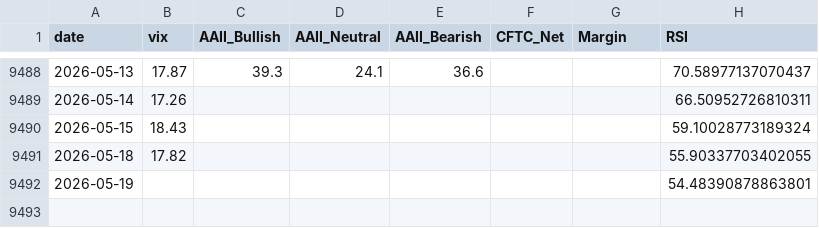
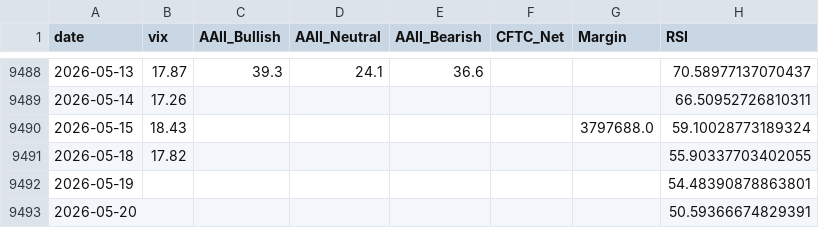
Before and after one commit to yasunogithub/market-reminder, a CSV file: data/combined.csv, drawn as a sheet; only a part is shown, gaps mark what is left out.

```diff
--- a/data/combined.csv
+++ b/data/combined.csv
@@ -9489,4 +9489,5 @@
 2026-05-14,17.26,,,,,,66.50952726810311
-2026-05-15,18.43,,,,,,59.10028773189324
+2026-05-15,18.43,,,,,3797688.0,59.10028773189324
 2026-05-18,17.82,,,,,,55.90337703402055
 2026-05-19,,,,,,,54.48390878863801
+2026-05-20,,,,,,,50.59366674829391
```
Also changed, not shown: data/NIKKEI_OFFICIAL_rsi.csv, data/margin_jpx.csv, 3 other files.
